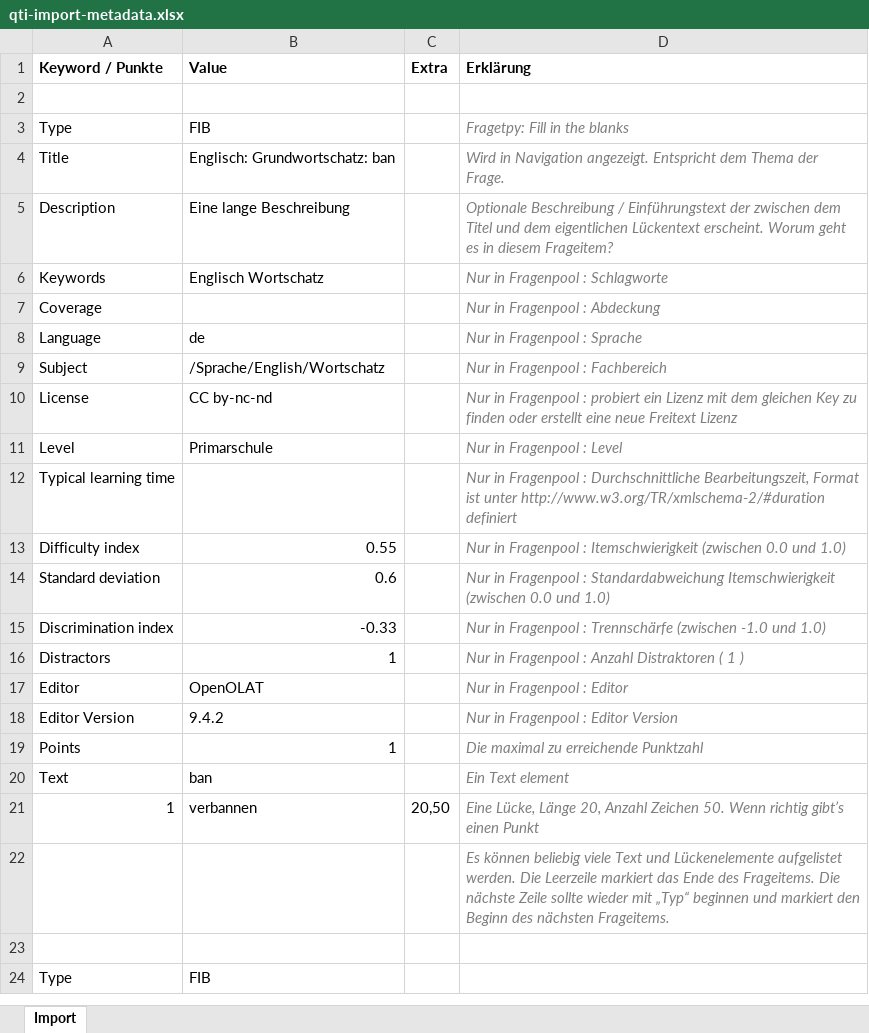
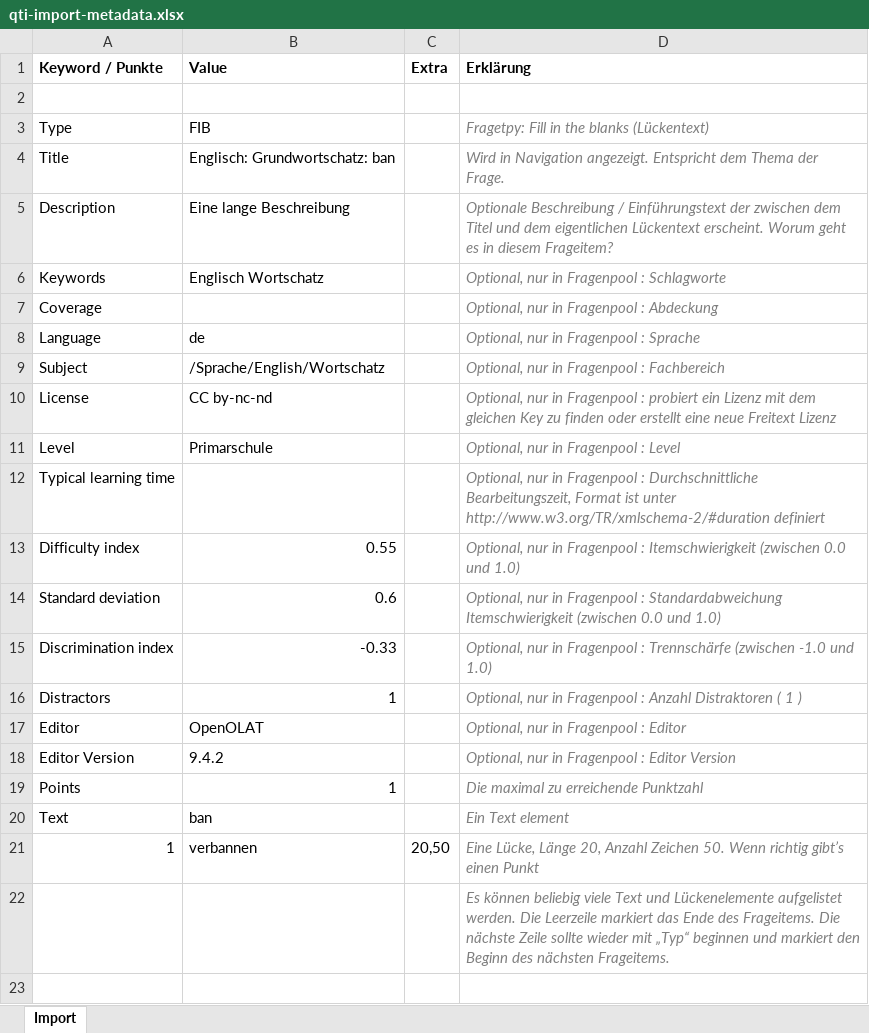
Before and after one commit to BochaoDing/olat-core-library, an Excel workbook: src/main/resources/org/olat/ims/qti/questionimport/qti-import-metadata.xlsx, sheet Import, drawn as a sheet; only a part is shown; the shorter side is filled out with more unchanged rows; values as stored, in another font and other column widths than the file's, no borders; the diff names each change by its address in the sheet, - before the commit and + after, or states it on an @@ line.

Commit message:
OO-1209 adding context help for import

```diff
--- a/src/main/resources/org/olat/ims/qti/questionimport/qti-import-metadata.xlsx (sheet Import)
+++ b/src/main/resources/org/olat/ims/qti/questionimport/qti-import-metadata.xlsx (sheet Import)
-D3 (Erklärung): Fragetpy: Fill in the blanks
+D3 (Erklärung): Fragetpy: Fill in the blanks (Lückentext)
-D6 (Erklärung): Nur in Fragenpool : Schlagworte
+D6 (Erklärung): Optional, nur in Fragenpool : Schlagworte
-D7 (Erklärung): Nur in Fragenpool : Abdeckung
+D7 (Erklärung): Optional, nur in Fragenpool : Abdeckung
-D8 (Erklärung): Nur in Fragenpool : Sprache
+D8 (Erklärung): Optional, nur in Fragenpool : Sprache
-D9 (Erklärung): Nur in Fragenpool : Fachbereich
+D9 (Erklärung): Optional, nur in Fragenpool : Fachbereich
-D10 (Erklärung): Nur in Fragenpool…
+D10 (Erklärung): Optional, nur in Fragenpool…
-D11 (Erklärung): Nur in Fragenpool : Level
+D11 (Erklärung): Optional, nur in Fragenpool : Level
-D12 (Erklärung): Nur in Fragenpool…
+D12 (Erklärung): Optional, nur in Fragenpool…
-D13 (Erklärung): Nur in Fragenpool…
+D13 (Erklärung): Optional, nur in Fragenpool…
-D14 (Erklärung): Nur in Fragenpool…
+D14 (Erklärung): Optional, nur in Fragenpool…
-D15 (Erklärung): Nur in Fragenpool…
+D15 (Erklärung): Optional, nur in Fragenpool…
-D16 (Erklärung): Nur in Fragenpool…
+D16 (Erklärung): Optional, nur in Fragenpool…
-D17 (Erklärung): Nur in Fragenpool : Editor
+D17 (Erklärung): Optional, nur in Fragenpool : Editor
-D18 (Erklärung): Nur in Fragenpool : Editor Version
+D18 (Erklärung): Optional, nur in Fragenpool : Editor Version
```
Also changed, not shown: 3 other files.
